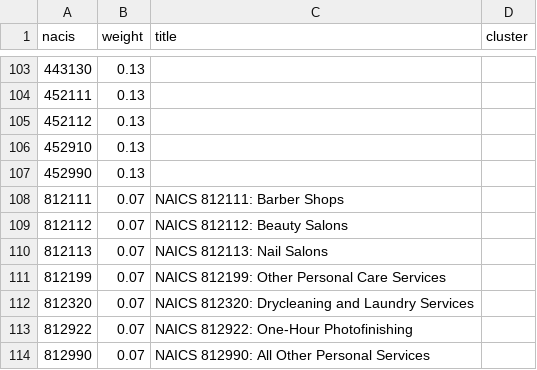
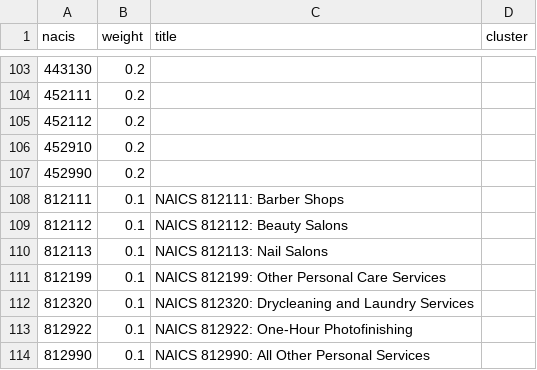
Before and after one commit to NYSOSDC/Reference, a CSV file: industry_definition/tourism.csv, drawn as a sheet; only a part is shown, gaps mark what is left out; the diff covers the shown part only.

Commit message:
Update tourism.csv
changed the weights for Retail and Personal Services adds

```diff
--- a/industry_definition/tourism.csv
+++ b/industry_definition/tourism.csv
@@ -103,12 +103,12 @@ nacis,weight,title,cluster
-443130,0.13,,
-452111,0.13,,
-452112,0.13,,
-452910,0.13,,
-452990,0.13,,
-812111,0.07,"NAICS 812111: Barber Shops	",
-812112,0.07,"NAICS 812112: Beauty Salons	",
-812113,0.07,"NAICS 812113: Nail Salons	",
-812199,0.07,"NAICS 812199: Other Personal Care Services	",
-812320,0.07,"NAICS 812320: Drycleaning and Laundry Services	",
-812922,0.07,"NAICS 812922: One-Hour Photofinishing	",
-812990,0.07,"NAICS 812990: All Other Personal Services	",
+443130,0.2,,
+452111,0.2,,
+452112,0.2,,
+452910,0.2,,
+452990,0.2,,
+812111,0.1,"NAICS 812111: Barber Shops	",
+812112,0.1,"NAICS 812112: Beauty Salons	",
+812113,0.1,"NAICS 812113: Nail Salons	",
+812199,0.1,"NAICS 812199: Other Personal Care Services	",
+812320,0.1,"NAICS 812320: Drycleaning and Laundry Services	",
+812922,0.1,"NAICS 812922: One-Hour Photofinishing	",
+812990,0.1,"NAICS 812990: All Other Personal Services	",
```
Also changed, not shown: 27 edited cells elsewhere in this file.
